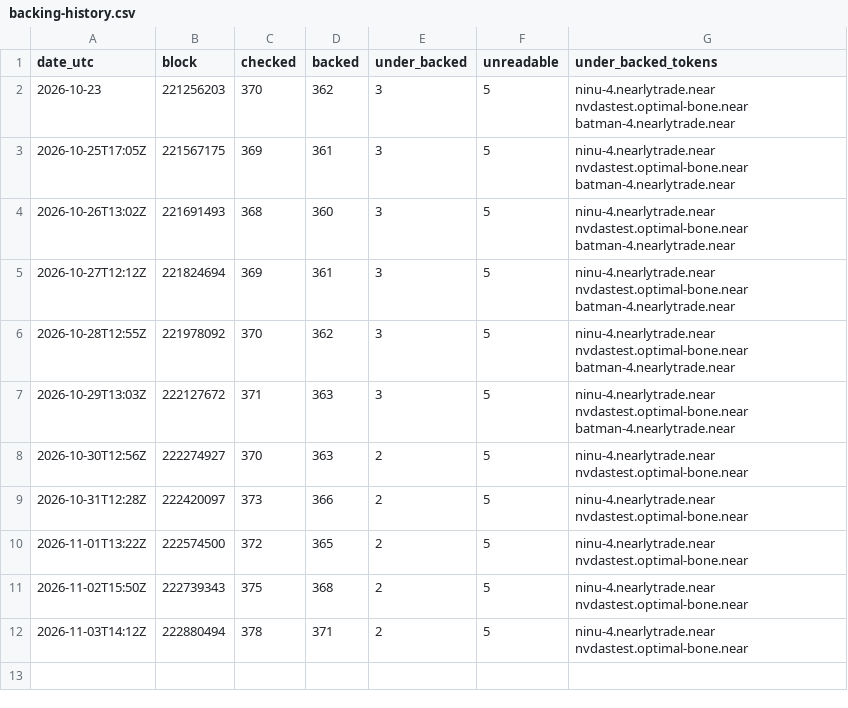
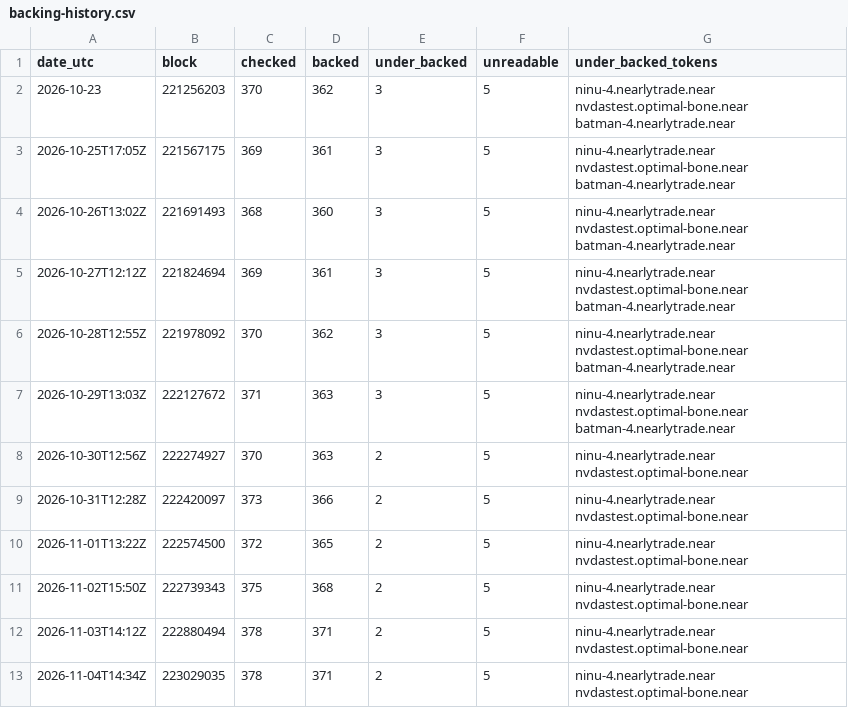
Before and after one commit to rohan911438/Backed, a CSV file: data/backing-history.csv, drawn as a sheet.

Commit message:
Daily backing scan at block 223029035

```diff
--- a/data/backing-history.csv
+++ b/data/backing-history.csv
@@ -12 +12,2 @@ date_utc,block,checked,backed,under_backed,unreadable,under_backed_tokens
 "2026-11-03T14:12Z",222880494,378,371,2,5,"ninu-4.nearlytrade.near nvdastest.optimal-bone.near"
+"2026-11-04T14:34Z",223029035,378,371,2,5,"ninu-4.nearlytrade.near nvdastest.optimal-bone.near"
```
Also changed, not shown: 1 other file.
